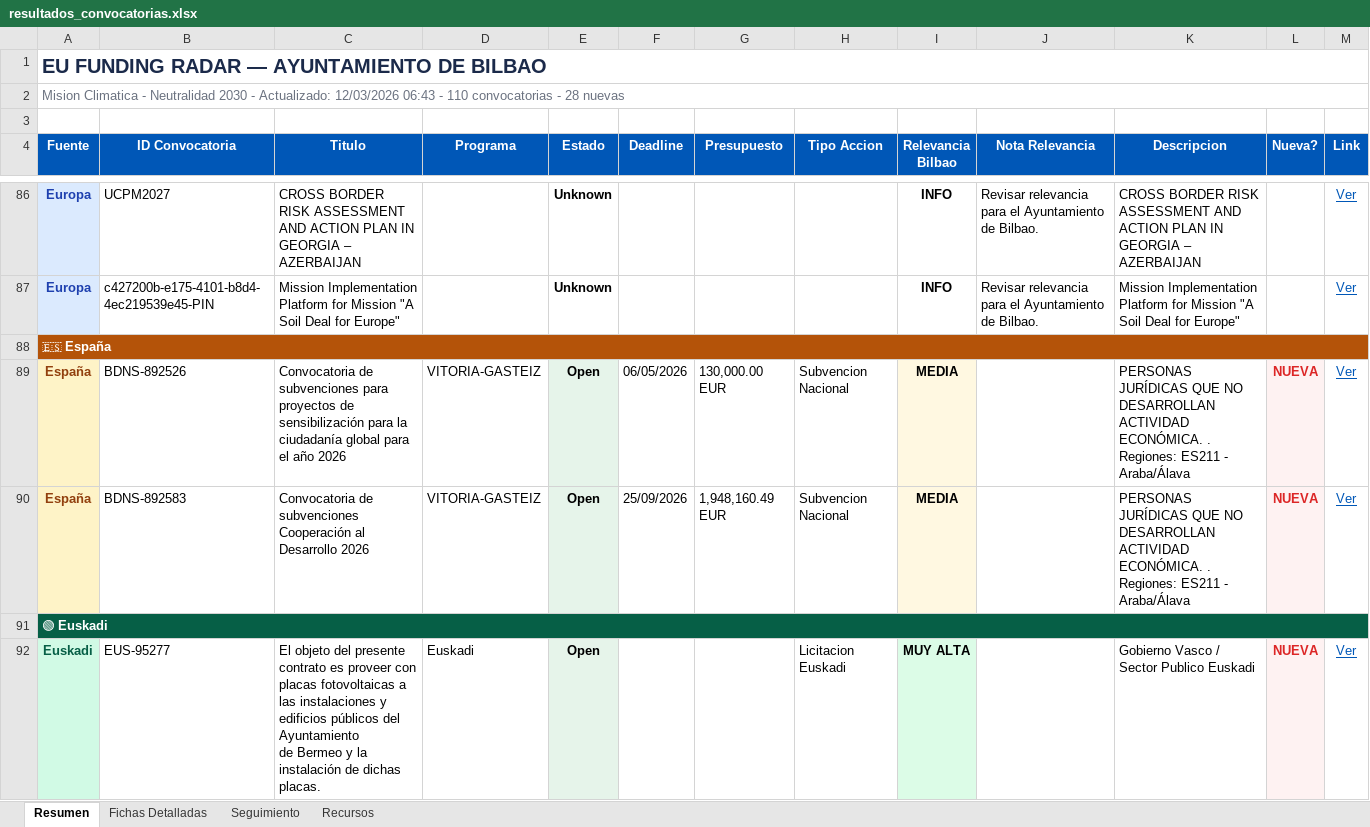
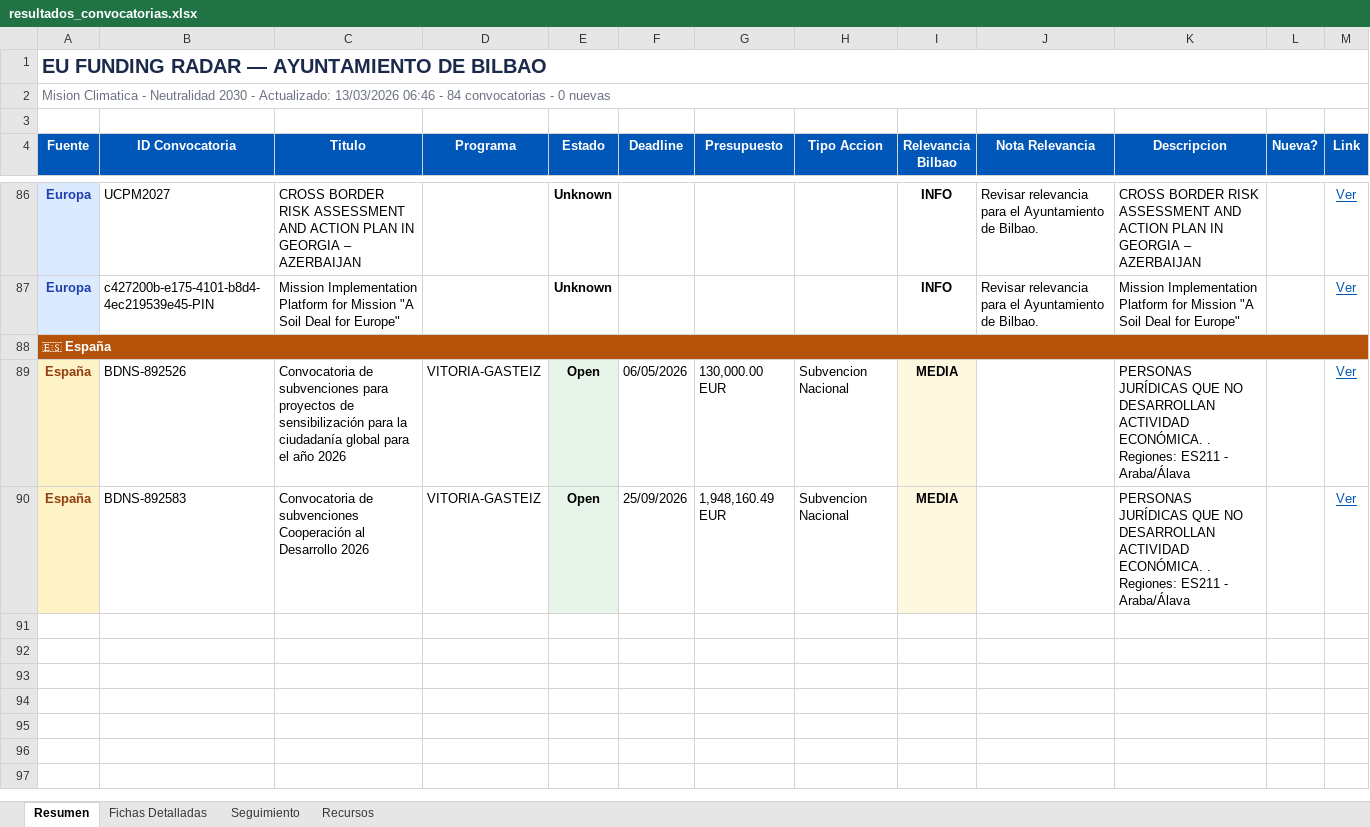
Before and after one commit to haguirre-lab/eu-funding-radar, an Excel workbook: docs/resultados_convocatorias.xlsx, sheet Resumen, drawn as a sheet; only a part is shown, gaps mark what is left out; values as stored, in another font and other column widths than the file's, no borders; removed rows and columns are numbered as before the commit, all else as after; ↵ is a line break in a cell; the diff covers the shown part only; the diff names each change by its address in the sheet, - before the commit and + after, or states it on an @@ line.

```diff
--- a/docs/resultados_convocatorias.xlsx (sheet Resumen)
+++ b/docs/resultados_convocatorias.xlsx (sheet Resumen)
-A2 (Fuente): …- Actualizado: 12/03/2026 06:43 - 110 convocatorias - 28 nuevas
+A2 (Fuente): …- Actualizado: 13/03/2026 06:46 - 84 convocatorias - 0 nuevas
-L89:L90 (Nueva?): NUEVA
+L89:L90 (Nueva?): (empty)
-L89:L90 fill: #FEF2F2
+L89:L90 fill: none
-row 91: 🟢 Euskadi
-row 92: Euskadi | EUS-95277 | El objeto del presente contrato es proveer con placas fotovoltaicas a las instalaciones y edificios públicos del Ayuntamiento ↵ de Bermeo y la instalación de dichas placas. | Euskadi | Open |  |  | Licitacion Euskadi | MUY ALTA |  | Gobierno Vasco / Sector Publico Euskadi | NUEVA | Ver
```
Also changed, not shown: 2 added rows, 27 removed rows and 2 moved rows elsewhere in this sheet, sheet Fichas Detalladas, sheet Seguimiento, 3 other files.
